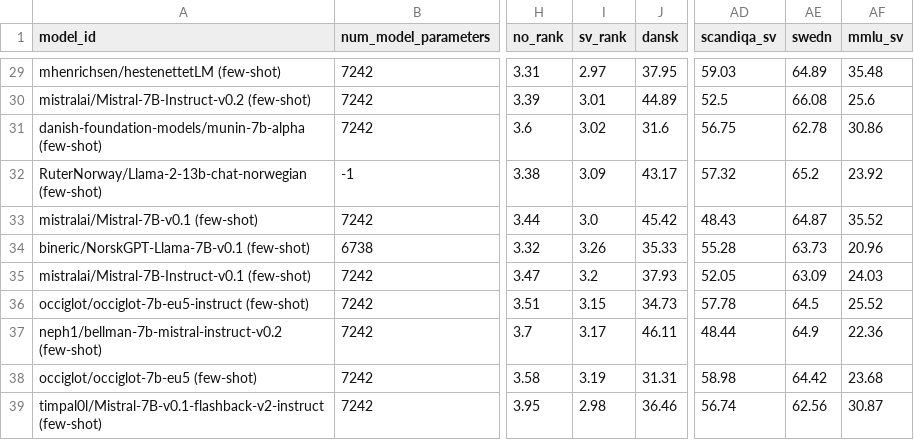
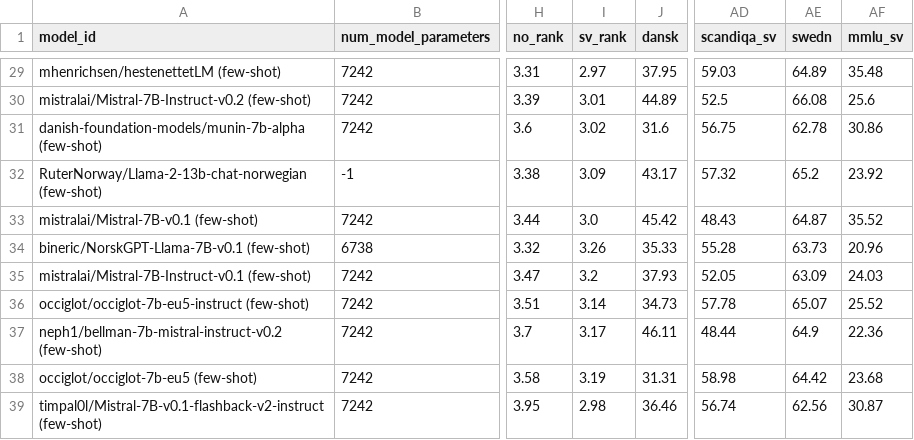
Before and after one commit to ScandEval/scandeval.github.io, a CSV file: mainland-scandinavian-nlg-test.csv, drawn as a sheet; only a part is shown, gaps mark what is left out; the diff names each change by its address in the sheet, - before the commit and + after, or states it on an @@ line.

Commit message:
feat: Update test leaderboards

```diff
--- a/mainland-scandinavian-nlg-test.csv
+++ b/mainland-scandinavian-nlg-test.csv
-I36 (sv_rank): 3.15
+I36 (sv_rank): 3.14
-AE36 (swedn): 64.5
+AE36 (swedn): 65.07
```
Also changed, not shown: 1 other file.
